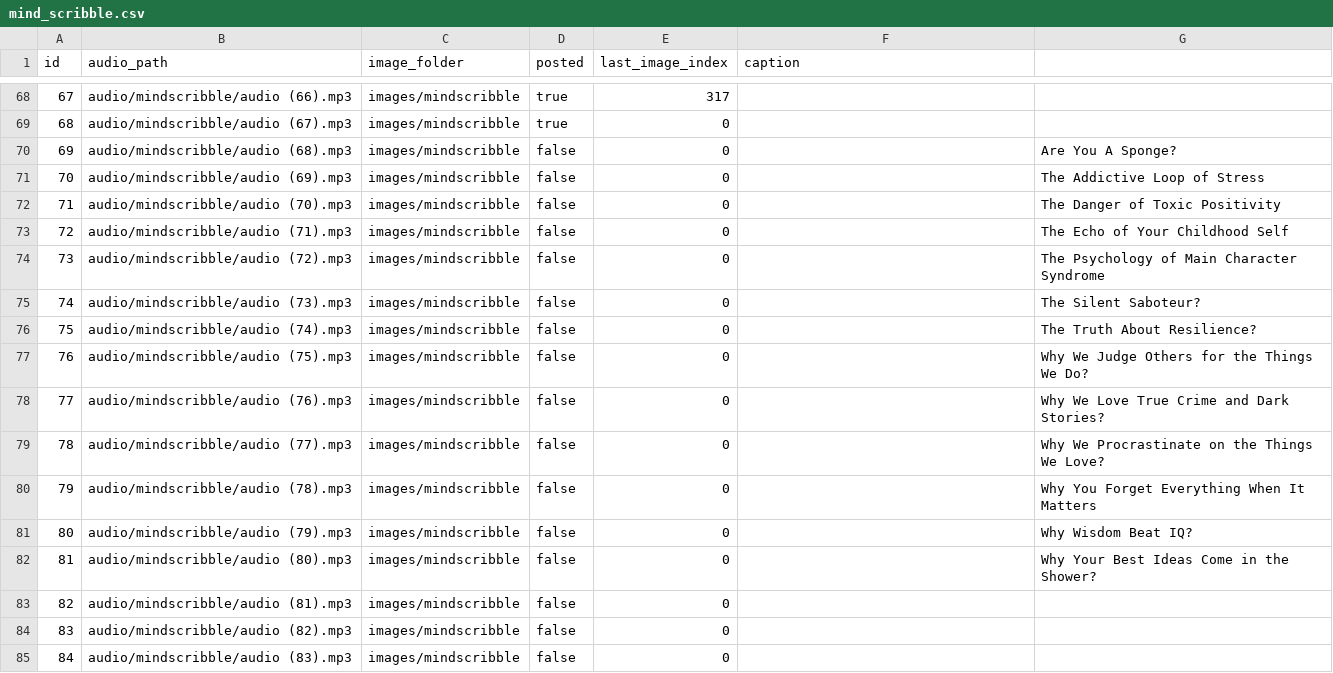
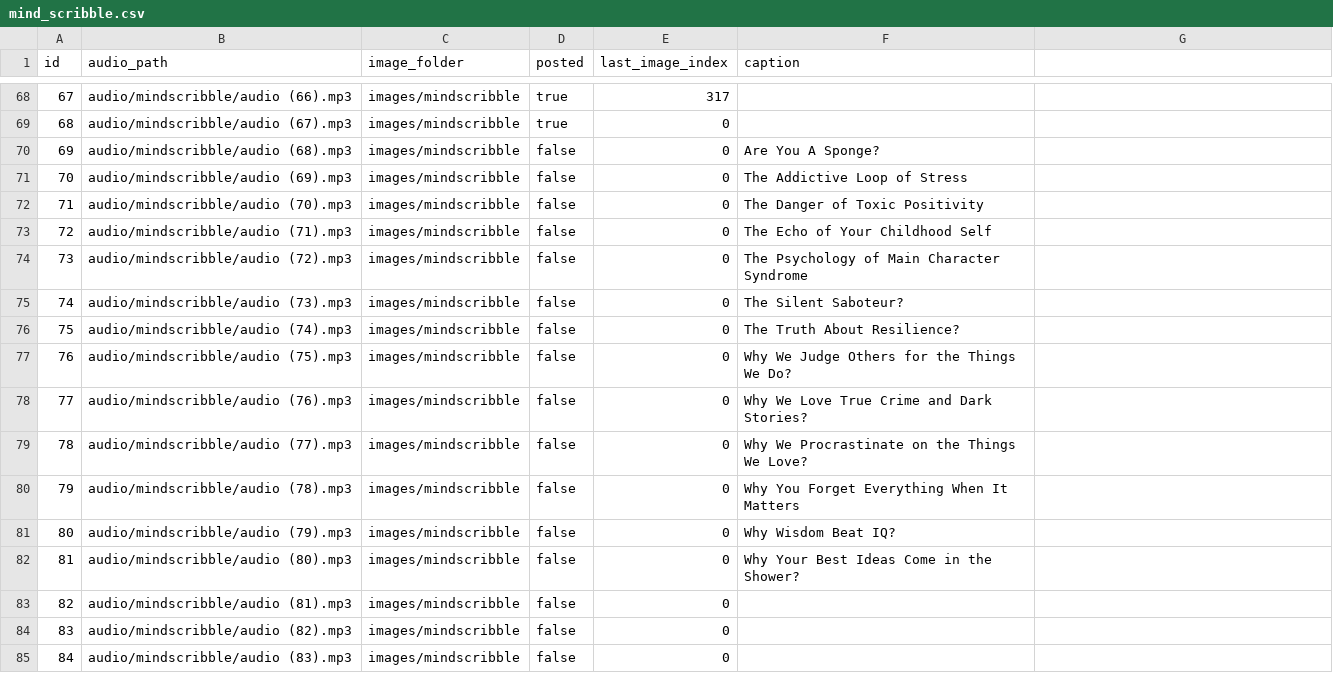
Before and after one commit to ansarisamaddev-byte/Automate-Video-Generator, a CSV file: mind_scribble.csv, drawn as a sheet; only a part is shown, gaps mark what is left out.

Commit message:
commit

```diff
--- a/mind_scribble.csv
+++ b/mind_scribble.csv
@@ -69,15 +69,15 @@ id,audio_path,image_folder,posted,last_image_index,caption
 68,audio/mindscribble/audio (67).mp3,images/mindscribble,true,0,
-69,audio/mindscribble/audio (68).mp3,images/mindscribble,false,0,,Are You A Sponge?
-70,audio/mindscribble/audio (69).mp3,images/mindscribble,false,0,,The Addictive Loop of Stress
-71,audio/mindscribble/audio (70).mp3,images/mindscribble,false,0,,The Danger of Toxic Positivity
-72,audio/mindscribble/audio (71).mp3,images/mindscribble,false,0,,The Echo of Your Childhood Self
-73,audio/mindscribble/audio (72).mp3,images/mindscribble,false,0,,The Psychology of Main Character Syndrome
-74,audio/mindscribble/audio (73).mp3,images/mindscribble,false,0,,The Silent Saboteur?
-75,audio/mindscribble/audio (74).mp3,images/mindscribble,false,0,,The Truth About Resilience?
-76,audio/mindscribble/audio (75).mp3,images/mindscribble,false,0,,Why We Judge Others for the Things We Do?
-77,audio/mindscribble/audio (76).mp3,images/mindscribble,false,0,,Why We Love True Crime and Dark Stories?
-78,audio/mindscribble/audio (77).mp3,images/mindscribble,false,0,,Why We Procrastinate on the Things We Love?
-79,audio/mindscribble/audio (78).mp3,images/mindscribble,false,0,,Why You Forget Everything When It Matters
-80,audio/mindscribble/audio (79).mp3,images/mindscribble,false,0,,Why Wisdom Beat IQ?
-81,audio/mindscribble/audio (80).mp3,images/mindscribble,false,0,,Why Your Best Ideas Come in the Shower?
+69,audio/mindscribble/audio (68).mp3,images/mindscribble,false,0,Are You A Sponge?
+70,audio/mindscribble/audio (69).mp3,images/mindscribble,false,0,The Addictive Loop of Stress
+71,audio/mindscribble/audio (70).mp3,images/mindscribble,false,0,The Danger of Toxic Positivity
+72,audio/mindscribble/audio (71).mp3,images/mindscribble,false,0,The Echo of Your Childhood Self
+73,audio/mindscribble/audio (72).mp3,images/mindscribble,false,0,The Psychology of Main Character Syndrome
+74,audio/mindscribble/audio (73).mp3,images/mindscribble,false,0,The Silent Saboteur?
+75,audio/mindscribble/audio (74).mp3,images/mindscribble,false,0,The Truth About Resilience?
+76,audio/mindscribble/audio (75).mp3,images/mindscribble,false,0,Why We Judge Others for the Things We Do?
+77,audio/mindscribble/audio (76).mp3,images/mindscribble,false,0,Why We Love True Crime and Dark Stories?
+78,audio/mindscribble/audio (77).mp3,images/mindscribble,false,0,Why We Procrastinate on the Things We Love?
+79,audio/mindscribble/audio (78).mp3,images/mindscribble,false,0,Why You Forget Everything When It Matters
+80,audio/mindscribble/audio (79).mp3,images/mindscribble,false,0,Why Wisdom Beat IQ?
+81,audio/mindscribble/audio (80).mp3,images/mindscribble,false,0,Why Your Best Ideas Come in the Shower?
 82,audio/mindscribble/audio (81).mp3,images/mindscribble,false,0,
```
